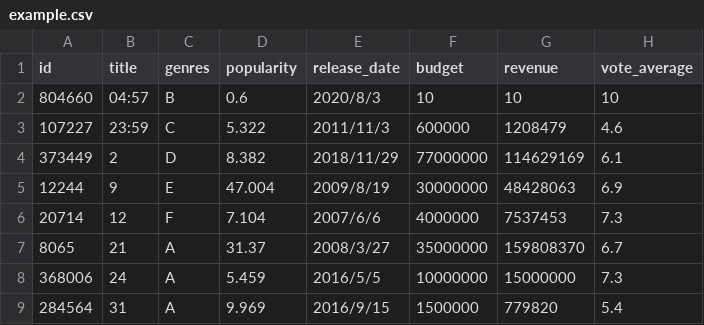
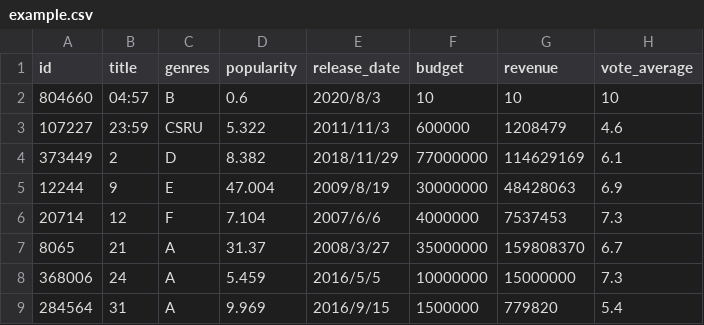
Before and after one commit to xxittysnxx/Data-Visualization, a CSV file: example.csv, drawn as a sheet; only a part is shown.

Commit message:
Update example.csv

```diff
--- a/example.csv
+++ b/example.csv
@@ -2,3 +2,3 @@ id,title,genres,popularity,release_date,budget,revenue,vote_average
 804660,04:57,B,0.6,2020/8/3,10,10,10
-107227,23:59,C,5.322,2011/11/3,600000,1208479,4.6
+107227,23:59,CSRU,5.322,2011/11/3,600000,1208479,4.6
 373449,2,D,8.382,2018/11/29,77000000,114629169,6.1
```
